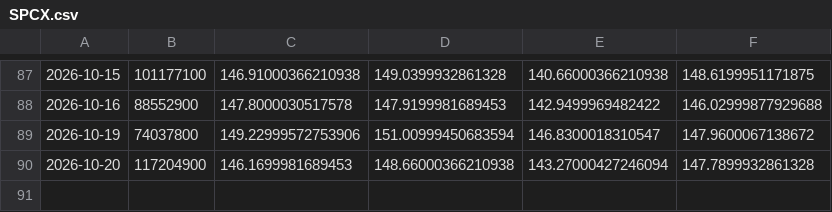
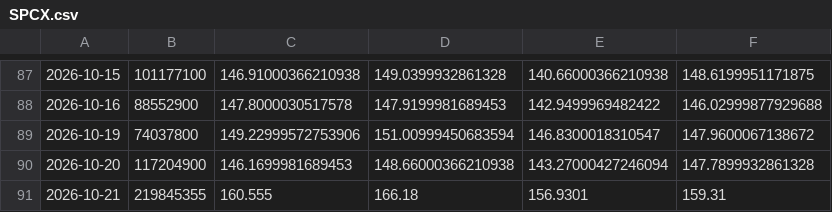
Before and after one commit to chaper123/market-data, a CSV file: data/us/SPCX.csv, drawn as a sheet; only a part is shown, gaps mark what is left out; the diff names each change by its address in the sheet, - before the commit and + after, or states it on an @@ line.

```diff
--- a/data/us/SPCX.csv
+++ b/data/us/SPCX.csv
+row 91: 2026-10-21 | 219845355 | 160.555 | 166.18 | 156.9301 | 159.31
```
Also changed, not shown: data/macro/TSM.csv, data/us/AAPL.csv, 24 other files.
